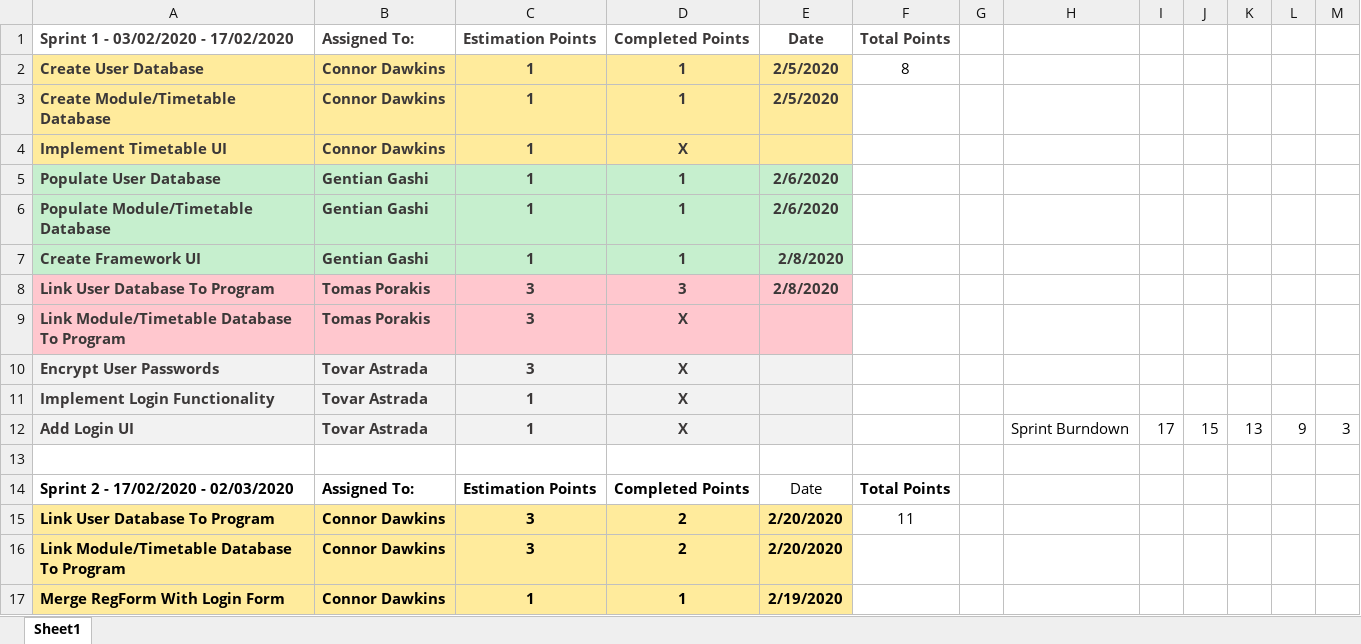
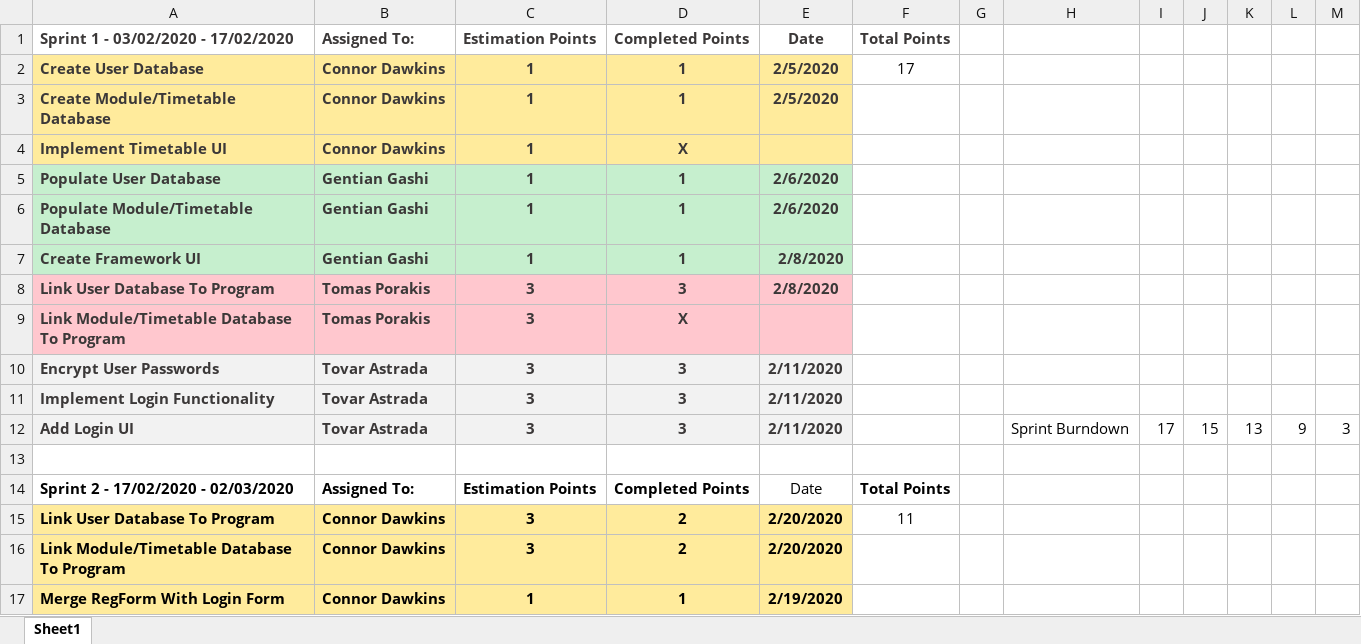
Before and after one commit to CCCU-CTG/Interactive-Timetable-Map, an Excel workbook: Logs/Sprint Log.xlsx, sheet Sheet1, drawn as a sheet; only a part is shown; values as stored, in another font and other column widths than the file's, no borders; charts and pictures not drawn; the diff names each change by its address in the sheet, - before the commit and + after, or states it on an @@ line.

Commit message:
Add files via upload

```diff
--- a/Logs/Sprint Log.xlsx (sheet Sheet1)
+++ b/Logs/Sprint Log.xlsx (sheet Sheet1)
-F2: 8
+F2: 17
-D10:D12: X
+D10:D12: 3
-E10:E12: (empty)
+E10:E12: 2/11/2020
-C11:C12: 1
+C11:C12: 3
```
Also changed, not shown: charts or pictures.
